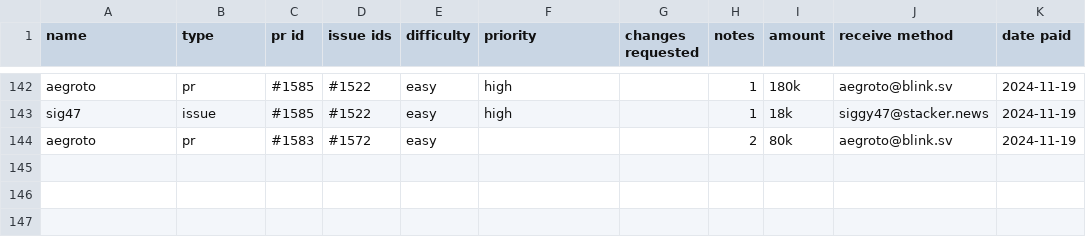
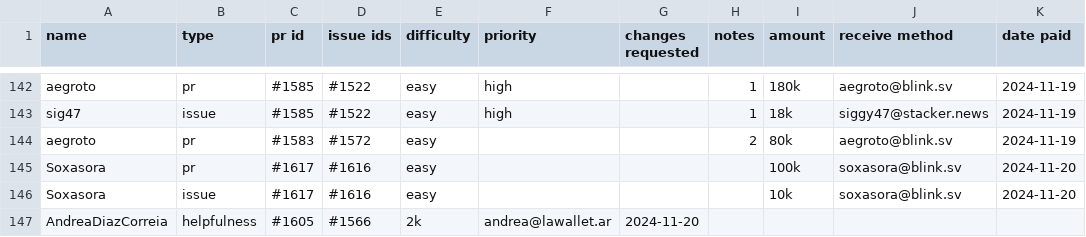
Before and after one commit to stashernews/stasher-news, a CSV file: awards.csv, drawn as a sheet; only a part is shown, gaps mark what is left out; the diff names each change by its address in the sheet, - before the commit and + after, or states it on an @@ line.

Commit message:
Update awards.csv

```diff
--- a/awards.csv
+++ b/awards.csv
+row 145: Soxasora | pr | #1617 | #1616 | easy |  |  |  | 100k | soxasora@blink.sv | 2024-11-20
+row 146: Soxasora | issue | #1617 | #1616 | easy |  |  |  | 10k | soxasora@blink.sv | 2024-11-20
+row 147: AndreaDiazCorreia | helpfulness | #1605 | #1566 | 2k | andrea@lawallet.ar | 2024-11-20
```
